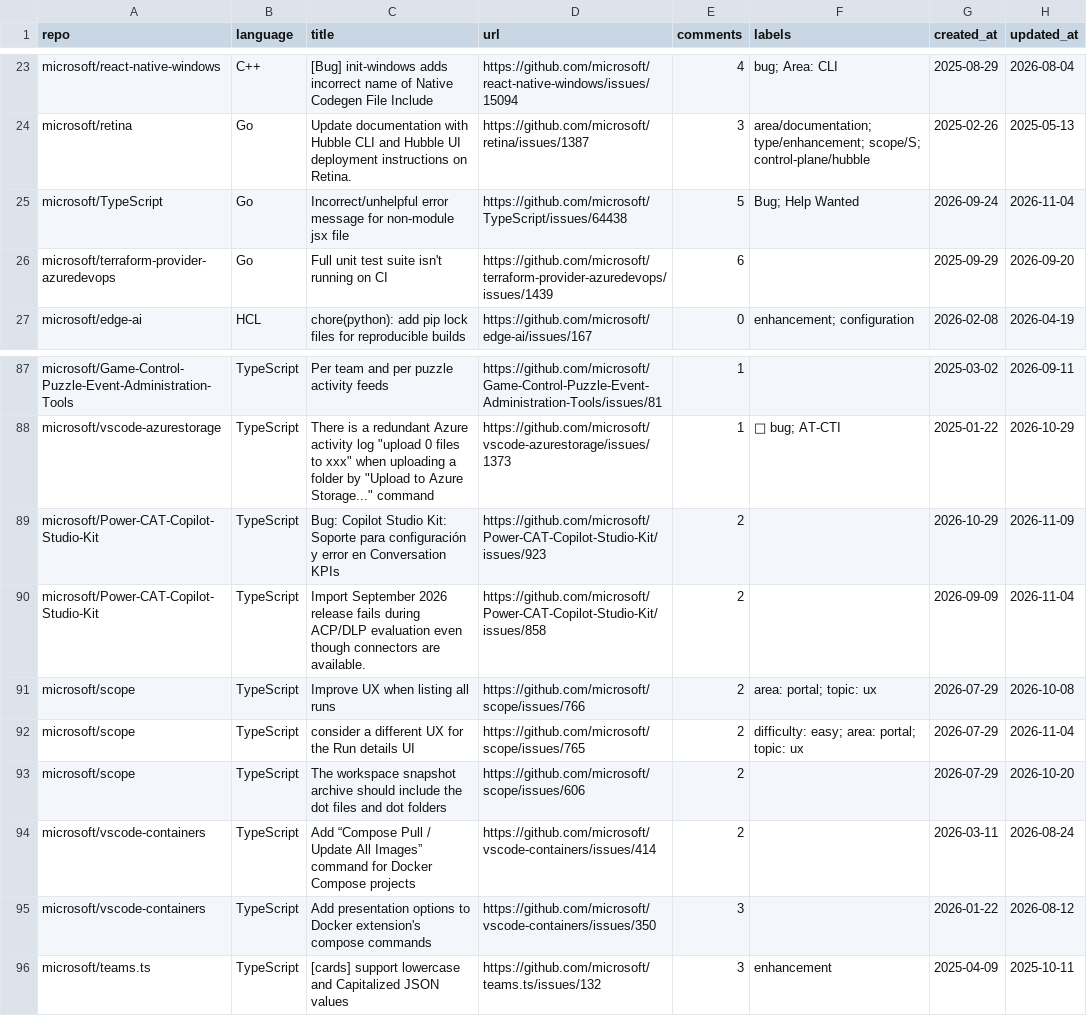
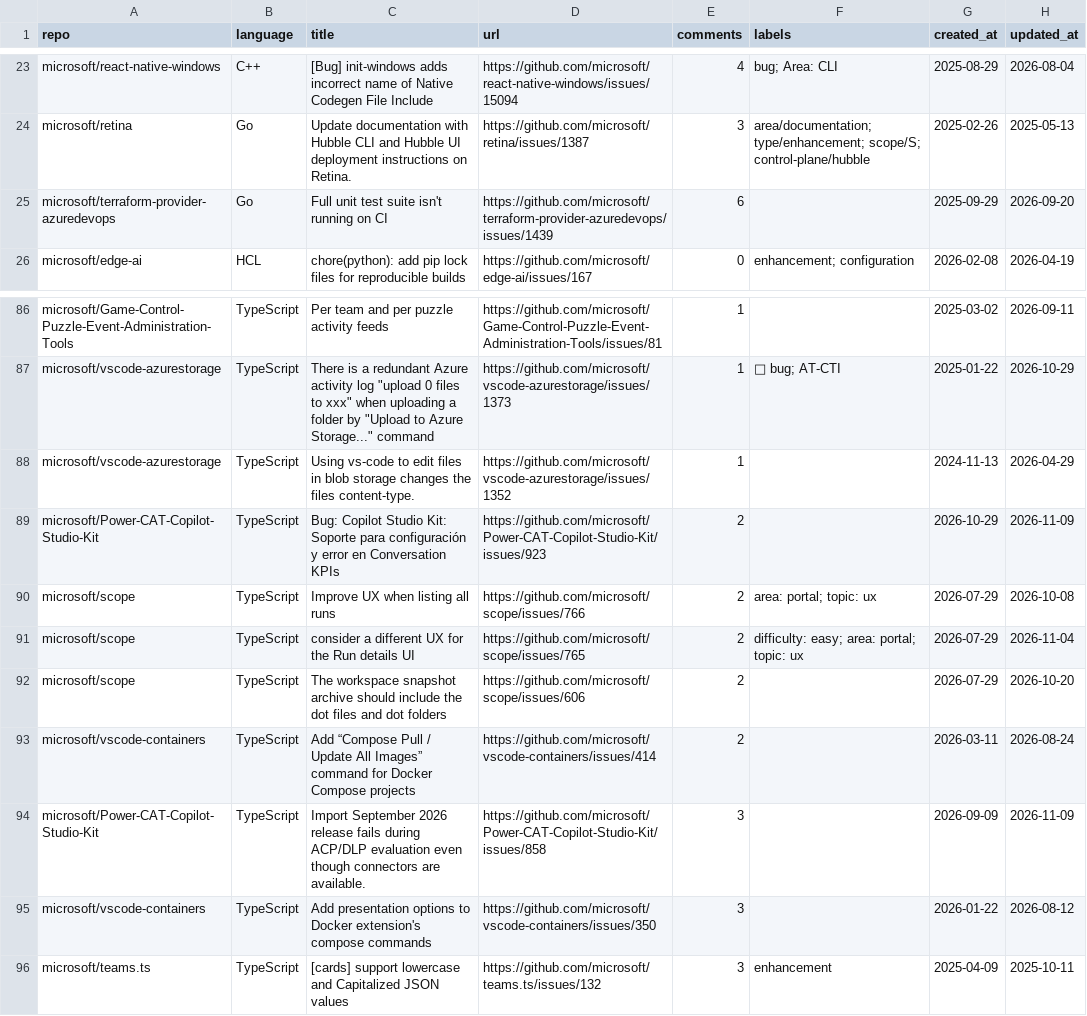
Before and after one commit to songpengyun/st1091168_1, a CSV file: good_first_issues.csv, drawn as a sheet; only a part is shown, gaps mark what is left out.

```diff
--- a/good_first_issues.csv
+++ b/good_first_issues.csv
@@ -24,3 +24,2 @@ microsoft/react-native-windows,C++,[Bug] init-windows adds incorrect name of Nat
 microsoft/retina,Go,Update documentation with Hubble CLI and Hubble UI deployment instructions on Retina.,https://github.com/microsoft/retina/issues/1387,3,area/documentation; type/enhancement; scope/S; control-plane/hubble,2025-02-26,2025-05-13
-microsoft/TypeScript,Go,Incorrect/unhelpful error message for non-module jsx file,https://github.com/microsoft/TypeScript/issues/64438,5,Bug; Help Wanted,2026-09-24,2026-11-04
 microsoft/terraform-provider-azuredevops,Go,Full unit test suite isn't running on CI,https://github.com/microsoft/terraform-provider-azuredevops/issues/1439,6,,2025-09-29,2026-09-20
@@ -88,4 +87,4 @@ microsoft/Game-Control-Puzzle-Event-Administration-Tools,TypeScript,Per team and
 microsoft/vscode-azurestorage,TypeScript,"There is a redundant Azure activity log ""upload 0 files to xxx"" when uploading a folder by ""Upload to Azure Storage..."" command",https://github.com/microsoft/vscode-azurestorage/issues/1373,1,🐛 bug; AT-CTI,2025-01-22,2026-10-29
+microsoft/vscode-azurestorage,TypeScript,Using vs-code to edit files in blob storage changes the files content-type.,https://github.com/microsoft/vscode-azurestorage/issues/1352,1,,2024-11-13,2026-04-29
 microsoft/Power-CAT-Copilot-Studio-Kit,TypeScript,Bug: Copilot Studio Kit: Soporte para configuración y error en Conversation KPIs,https://github.com/microsoft/Power-CAT-Copilot-Studio-Kit/issues/923,2,,2026-10-29,2026-11-09
-microsoft/Power-CAT-Copilot-Studio-Kit,TypeScript,Import September 2026 release fails during ACP/DLP evaluation even though connectors are available.,https://github.com/microsoft/Power-CAT-Copilot-Studio-Kit/issues/858,2,,2026-09-09,2026-11-04
 microsoft/scope,TypeScript,Improve UX when listing all runs,https://github.com/microsoft/scope/issues/766,2,area: portal; topic: ux,2026-07-29,2026-10-08
@@ -94,2 +93,3 @@ microsoft/scope,TypeScript,The workspace snapshot archive should include the dot
 microsoft/vscode-containers,TypeScript,Add “Compose Pull / Update All Images” command for Docker Compose projects,https://github.com/microsoft/vscode-containers/issues/414,2,,2026-03-11,2026-08-24
+microsoft/Power-CAT-Copilot-Studio-Kit,TypeScript,Import September 2026 release fails during ACP/DLP evaluation even though connectors are available.,https://github.com/microsoft/Power-CAT-Copilot-Studio-Kit/issues/858,3,,2026-09-09,2026-11-09
 microsoft/vscode-containers,TypeScript,Add presentation options to Docker extension's compose commands,https://github.com/microsoft/vscode-containers/issues/350,3,,2026-01-22,2026-08-12
```
